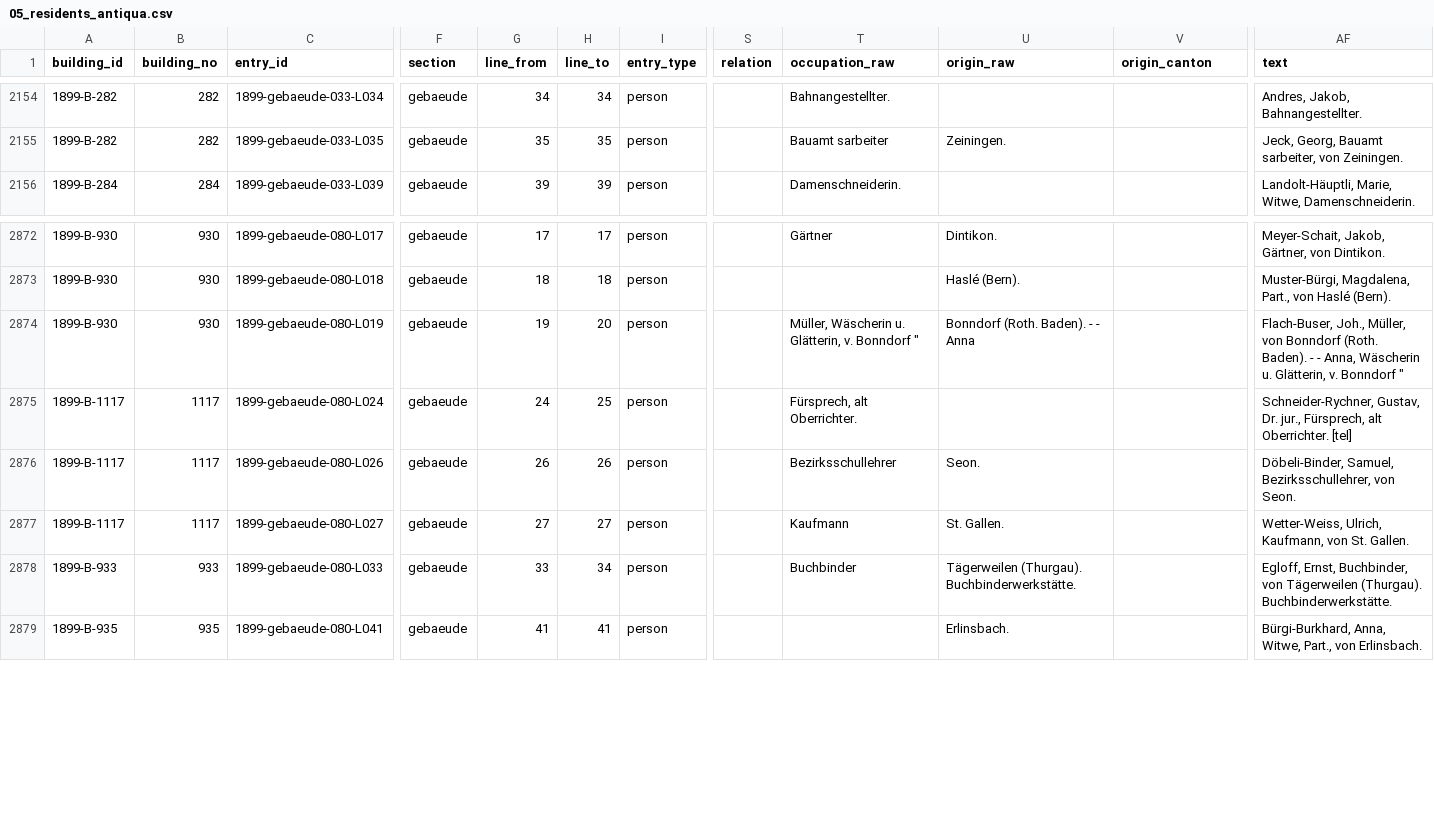
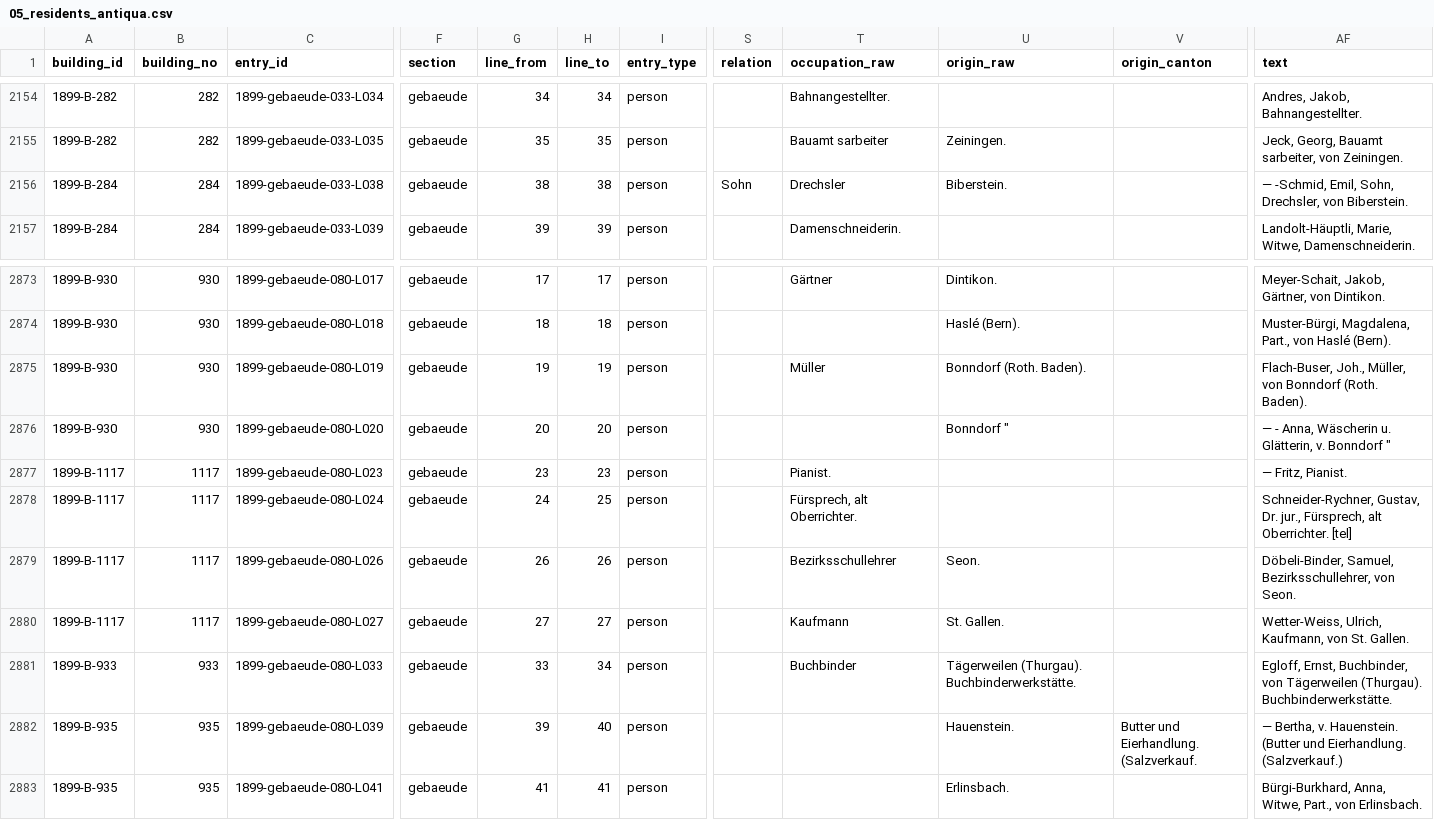
Before and after one commit to thodel/adressbuecher-aarau, a CSV file: data/csv/05_residents_antiqua.csv, drawn as a sheet; only a part is shown, gaps mark what is left out; addresses are those after the commit; rows hold the shown columns only; the diff names each change by its address in the sheet, - before the commit and + after, or states it on an @@ line.

```diff
--- a/data/csv/05_residents_antiqua.csv
+++ b/data/csv/05_residents_antiqua.csv
+row 2156: 1899-B-284 | 284 | 1899-gebaeude-033-L038 | gebaeude | 38 | 38 | person | Sohn | Drechsler | Biberstein. |  | — -Schmid, Emil, Sohn, Drechsler, von Biberstein.
-H2875 (line_to): 20
+H2875 (line_to): 19
-T2875 (occupation_raw): Müller, Wäscherin u. Glätterin, v. Bonndorf "
+T2875 (occupation_raw): Müller
-U2875 (origin_raw): Bonndorf (Roth. Baden). - - Anna
+U2875 (origin_raw): Bonndorf (Roth. Baden).
-AF2875 (text): …(Roth. Baden). - - Anna, Wäscherin u. Glätterin, v. Bonndorf "
+AF2875 (text): …(Roth. Baden).
+row 2876: 1899-B-930 | 930 | 1899-gebaeude-080-L020 | gebaeude | 20 | 20 | person |  |  | Bonndorf " |  | — - Anna, Wäscherin u. Glätterin, v. Bonndorf "
+row 2877: 1899-B-1117 | 1117 | 1899-gebaeude-080-L023 | gebaeude | 23 | 23 | person |  | Pianist. |  |  | — Fritz, Pianist.
+row 2882: 1899-B-935 | 935 | 1899-gebaeude-080-L039 | gebaeude | 39 | 40 | person |  |  | Hauenstein. | Butter und Eierhandlung. (Salzverkauf. | — Bertha, v. Hauenstein. (Butter und Eierhandlung. (Salzverkauf.)
```
Also changed, not shown: data/csv/04_entries_antiqua.csv, data/csv/05_buildings_antiqua.csv, 16 other files.
